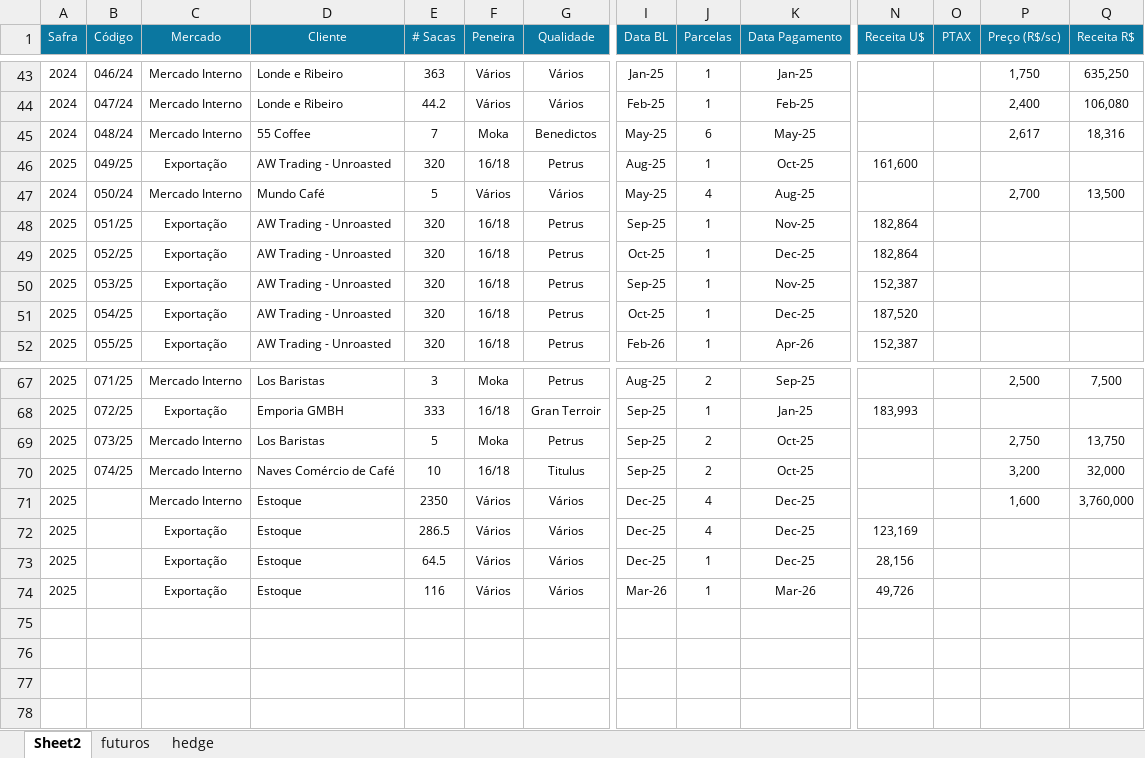
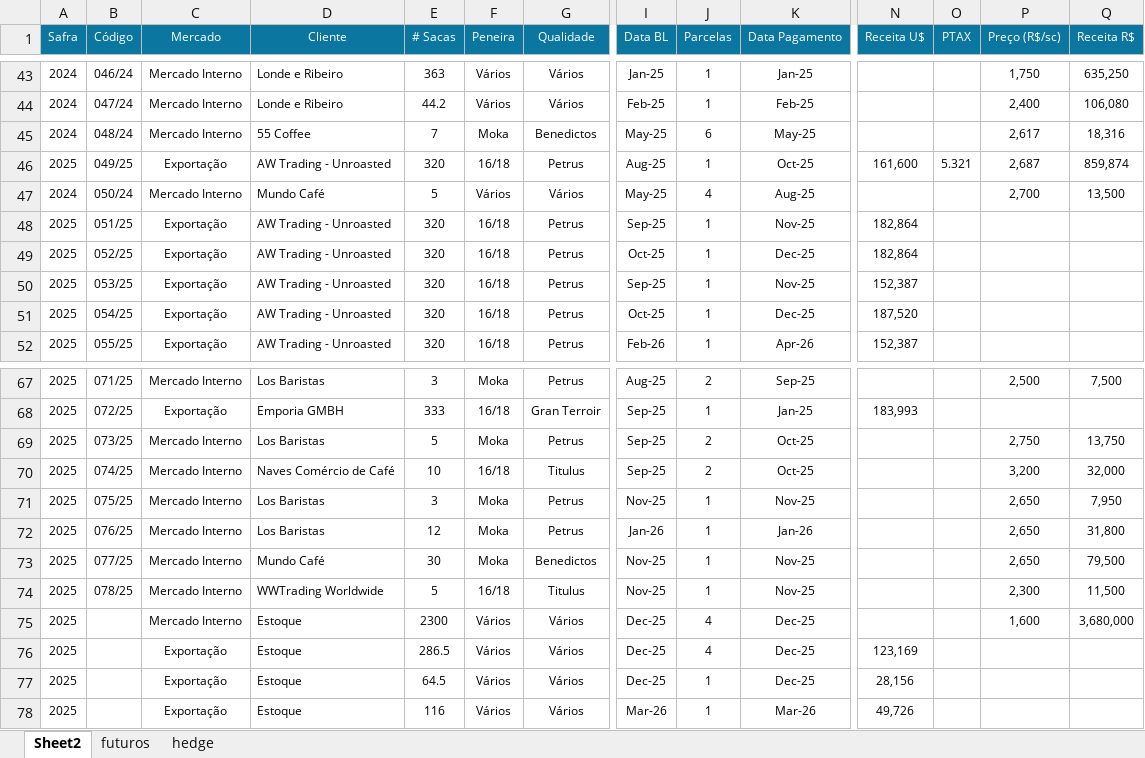
Before and after one commit to rotocastro/dashboard_cafe, an Excel workbook: vendas_cafe_em_reais.xlsx, sheet Sheet2, drawn as a sheet; only a part is shown, gaps mark what is left out; values as stored, in another font and other column widths than the file's, no borders; addresses are those after the commit; rows hold the shown columns only; the diff names each change by its address in the sheet, - before the commit and + after, or states it on an @@ line.

```diff
--- a/vendas_cafe_em_reais.xlsx (sheet Sheet2)
+++ b/vendas_cafe_em_reais.xlsx (sheet Sheet2)
-O46 (PTAX): (empty)
+O46 (PTAX): 5.321
-P46 (Preço (R$/sc)): (empty)
+P46 (Preço (R$/sc)): 2,687
-Q46 (Receita R$): (empty)
+Q46 (Receita R$): 859,874
+row 71: 2025 | 075/25 | Mercado Interno | Los Baristas | 3 | Moka | Petrus | Nov-25 | 1 | Nov-25 |  |  | 2,650 | 7,950
+row 72: 2025 | 076/25 | Mercado Interno | Los Baristas | 12 | Moka | Petrus | Jan-26 | 1 | Jan-26 |  |  | 2,650 | 31,800
+row 73: 2025 | 077/25 | Mercado Interno | Mundo Café | 30 | Moka | Benedictos | Nov-25 | 1 | Nov-25 |  |  | 2,650 | 79,500
+row 74: 2025 | 078/25 | Mercado Interno | WWTrading Worldwide | 5 | 16/18 | Titulus | Nov-25 | 1 | Nov-25 |  |  | 2,300 | 11,500
-E75 (# Sacas): 2350
+E75 (# Sacas): 2300
-Q75 (Receita R$): 3,760,000
+Q75 (Receita R$): 3,680,000
```
Also changed, not shown: sheet hedge, sheet futuros, formulas that keep their value.
